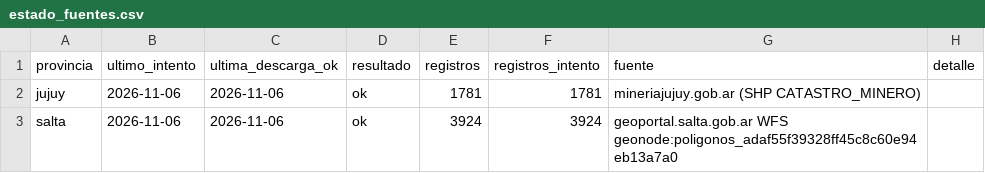
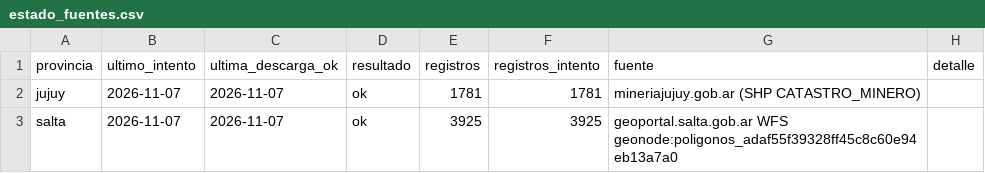
Before and after one commit to tomasvidal/catastro-litio-noa, a CSV file: data/estado_fuentes.csv, drawn as a sheet.

```diff
--- a/data/estado_fuentes.csv
+++ b/data/estado_fuentes.csv
@@ -1,3 +1,3 @@
 provincia,ultimo_intento,ultima_descarga_ok,resultado,registros,registros_intento,fuente,detalle
-jujuy,2026-11-06,2026-11-06,ok,1781,1781,mineriajujuy.gob.ar (SHP CATASTRO_MINERO),
-salta,2026-11-06,2026-11-06,ok,3924,3924,geoportal.salta.gob.ar WFS geonode:poligonos_adaf55f39328ff45c8c60e94eb13a7a0,
+jujuy,2026-11-07,2026-11-07,ok,1781,1781,mineriajujuy.gob.ar (SHP CATASTRO_MINERO),
+salta,2026-11-07,2026-11-07,ok,3925,3925,geoportal.salta.gob.ar WFS geonode:poligonos_adaf55f39328ff45c8c60e94eb13a7a0,
```
Also changed, not shown: data/historial/descargas.csv, data/historial/novedades.csv, 3 other files.
